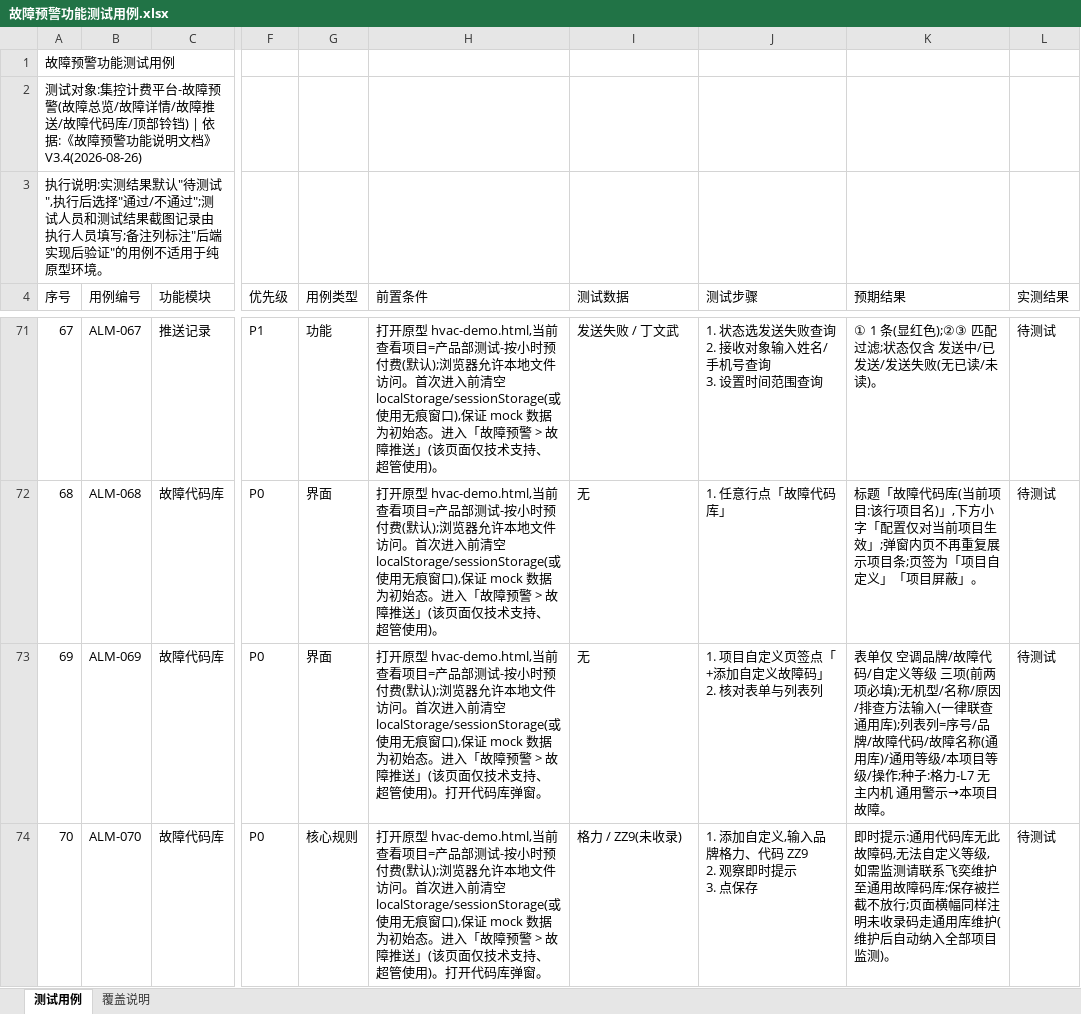
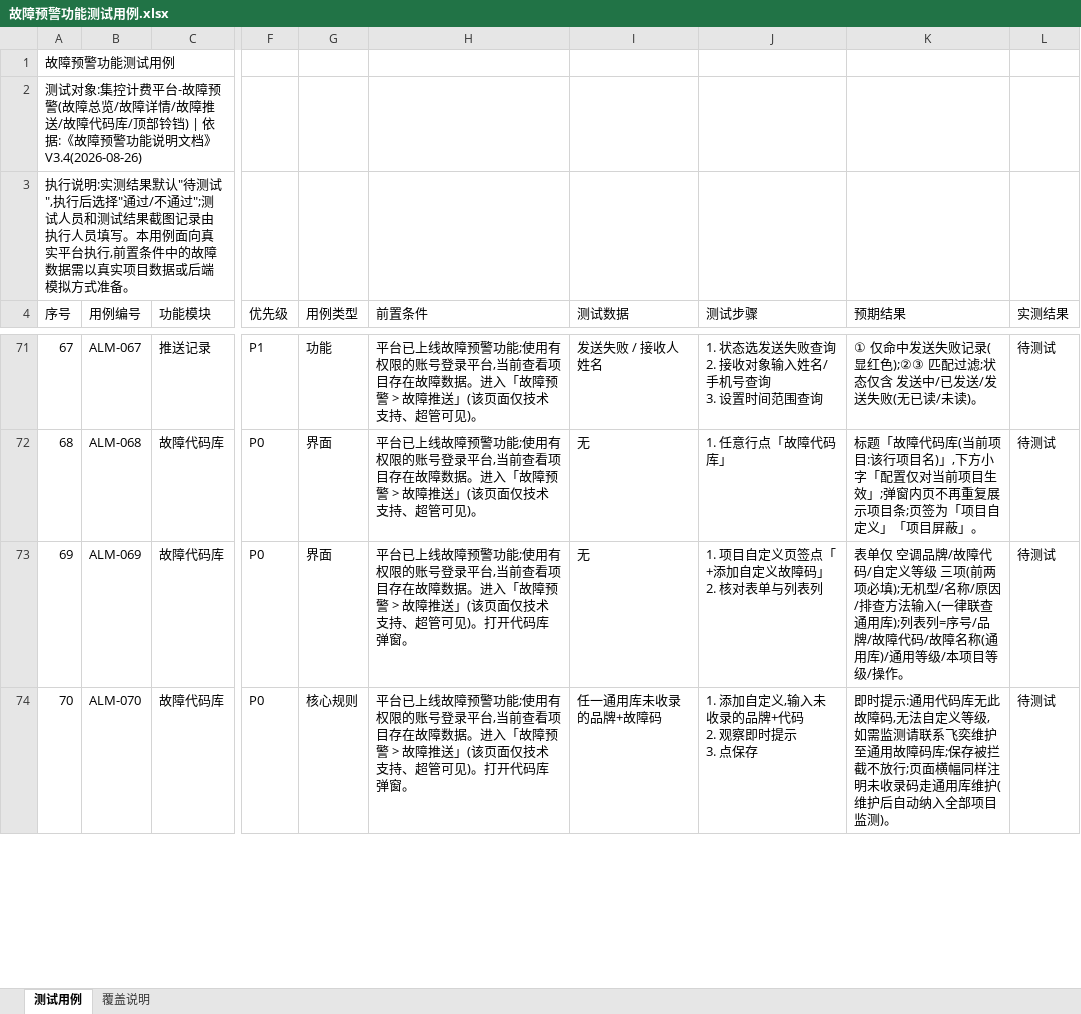
Before and after one commit to hidingwenwu/hvac-demo, an Excel workbook: testcase/故障预警功能测试用例.xlsx, sheet 测试用例, drawn as a sheet; only a part is shown, gaps mark what is left out; values as stored, in another font and other column widths than the file's, no borders; ↵ is a line break in a cell; the diff covers the shown part only; the diff names each change by its address in the sheet, - before the commit and + after, or states it on an @@ line.

Commit message:
故障预警测试用例改为面向真实平台编写
用例定位从"测原型"调整为"测真实平台":前置条件、测试数据、预期结果
均以真实平台为准,去掉 mock/localStorage/写死条数等原型实现细节,
预期改为口径一致性断言;覆盖说明补充用例定位与需联调准备项

```diff
--- a/testcase/故障预警功能测试用例.xlsx (sheet 测试用例)
+++ b/testcase/故障预警功能测试用例.xlsx (sheet 测试用例)
@@ column A (序号) renumbered in row 3 @@
-H71:H72 (前置条件): 打开原型 hvac-demo.html,当前查看项目=产品部测试-按小时预付费(默认);浏览器允许本地文件访问。首次进入前清空 localStorage/sessionStorage(或使用无痕窗口),保证 mock 数据为初始态。进入「故障预警 > 故障推送」(该页面仅技术支持、超管使用)。
+H71:H72 (前置条件): 平台已上线故障预警功能;使用有权限的账号登录平台,当前查看项目存在故障数据。进入「故障预警 > 故障推送」(该页面仅技术支持、超管可见)。
-I71 (测试数据): 发送失败 / 丁文武
+I71 (测试数据): 发送失败 / 接收人姓名
-K71 (预期结果): ① 1 条(显红色…
+K71 (预期结果): ① 仅命中发送失败记录(显红色…
-H73:H74 (前置条件): 打开原型 hvac-demo.html,当前查看项目=产品部测试-按小时预付费(默认);浏览器允许本地文件访问。首次进入前清空 localStorage/sessionStorage(或使用无痕窗口),保证 mock 数据为初始态。进入「故障预警 > 故障推送」(该页面仅技术支持、超管使用)。打开…
+H73:H74 (前置条件): 平台已上线故障预警功能;使用有权限的账号登录平台,当前查看项目存在故障数据。进入「故障预警 > 故障推送」(该页面仅技术支持、超管可见)。打开…
-K73 (预期结果): …级/操作;种子:格力-L7 无主内机 通用警示→本项目故障。
+K73 (预期结果): …级/操作。
-I74 (测试数据): 格力 / ZZ9(未收录)
+I74 (测试数据): 任一通用库未收录的品牌+故障码
-J74 (测试步骤): 1. 添加自定义,输入品牌格力、代码 ZZ9 ↵ 2. 观察即时提示 ↵ 3. 点保存
+J74 (测试步骤): 1. 添加自定义,输入未收录的品牌+代码 ↵ 2. 观察即时提示 ↵ 3. 点保存
```
Also changed, not shown: 1 removed row and 201 edited cells elsewhere in this sheet, sheet 覆盖说明, 1 other file.
